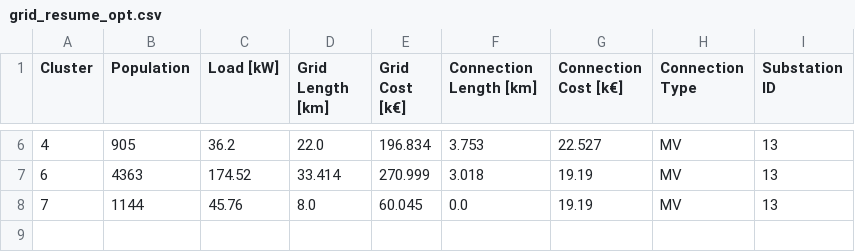
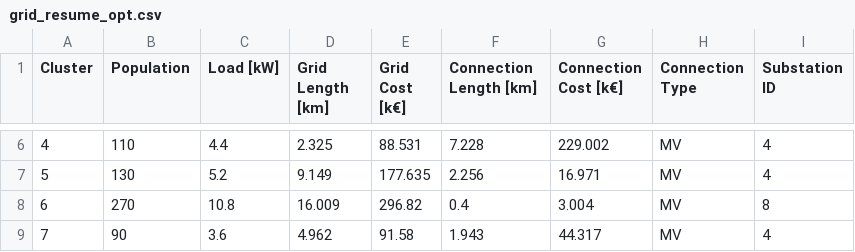
Before and after one commit to SilviaCorigliano/Gisele, a CSV file: Output/Grids/grid_resume_opt.csv, drawn as a sheet; only a part is shown, gaps mark what is left out; the diff covers the shown part only.

```diff
--- a/Output/Grids/grid_resume_opt.csv
+++ b/Output/Grids/grid_resume_opt.csv
@@ -6,3 +6,4 @@ Cluster,Population,Load [kW],Grid Length [km],Grid Cost [k€],Connection Length
-4,905,36.2,22.0,196.834,3.753,22.527,MV,13
-6,4363,174.52,33.414,270.999,3.018,19.19,MV,13
-7,1144,45.76,8.0,60.045,0.0,19.19,MV,13
+4,110,4.4,2.325,88.531,7.228,229.002,MV,4
+5,130,5.2,9.149,177.635,2.256,16.971,MV,4
+6,270,10.8,16.009,296.82,0.4,3.004,MV,8
+7,90,3.6,4.962,91.58,1.943,44.317,MV,4
```
Also changed, not shown: 28 edited cells elsewhere in this file, Output/Clusters/Sensitivity/people_area.csv, Output/Microgrids/LCOE_Analysis.csv, 19 other files.
